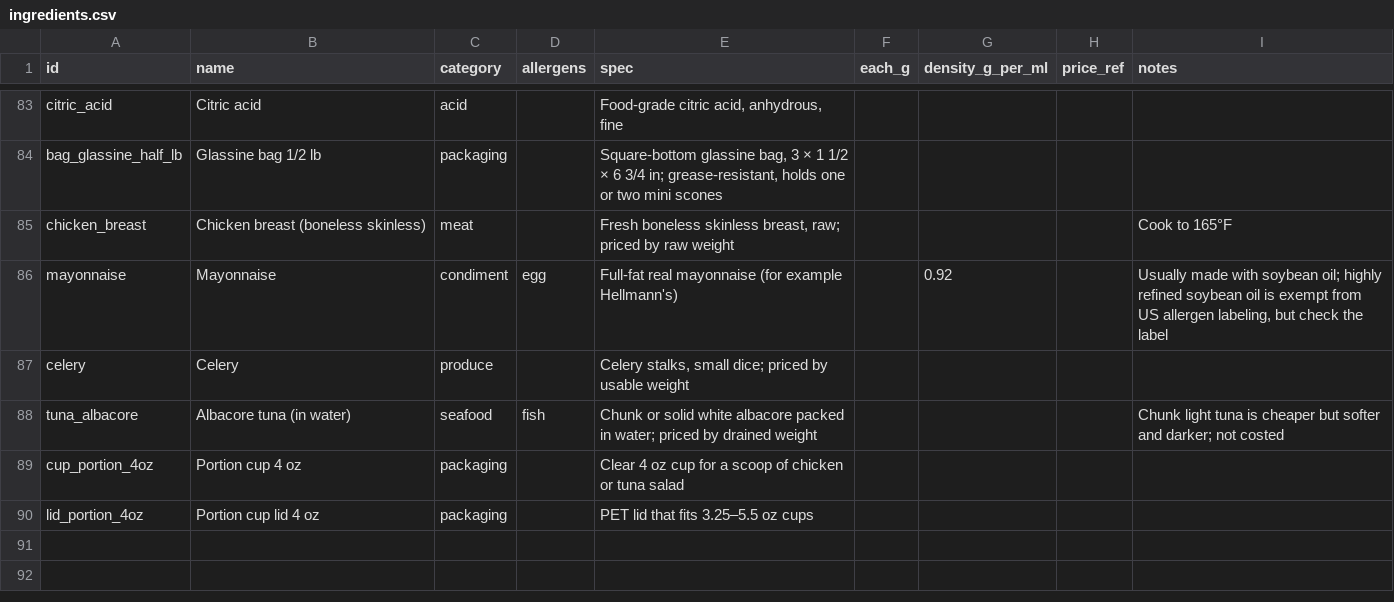
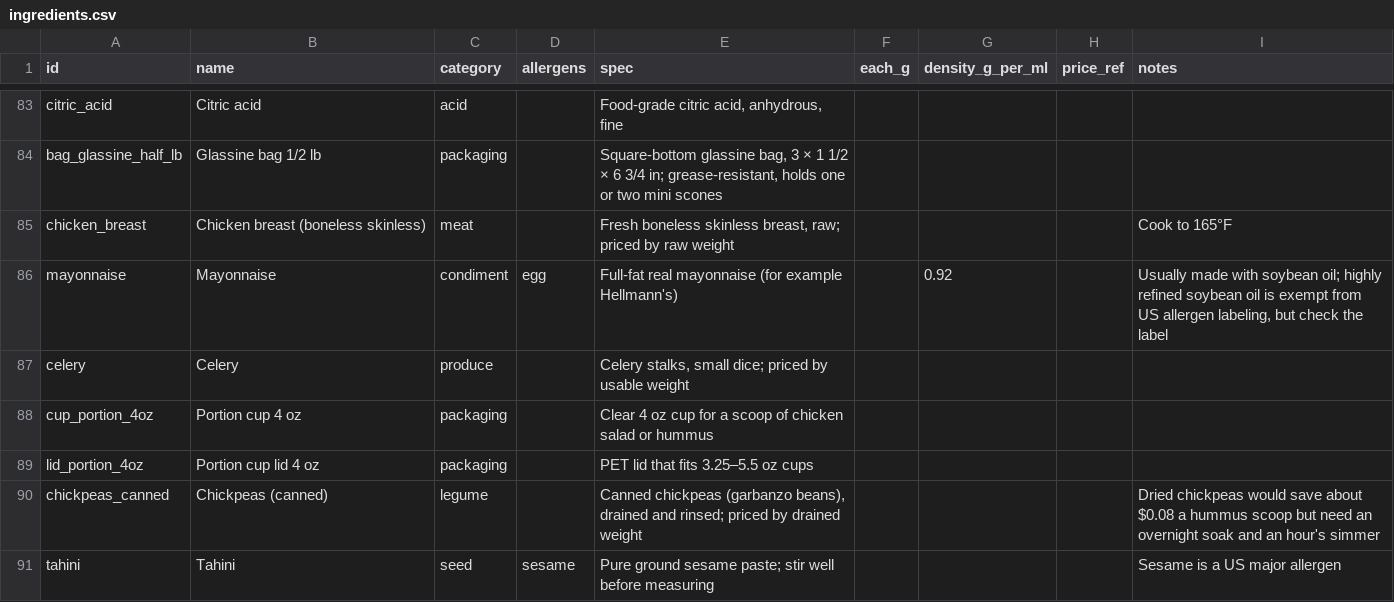
Before and after one commit to JPMCodes/BostonBakery, a CSV file: db/ingredients.csv, drawn as a sheet; only a part is shown, gaps mark what is left out.

```diff
--- a/db/ingredients.csv
+++ b/db/ingredients.csv
@@ -87,4 +87,5 @@ mayonnaise,Mayonnaise,condiment,egg,"Full-fat real mayonnaise (for example Hellm
 celery,Celery,produce,,"Celery stalks, small dice; priced by usable weight",,,,
-tuna_albacore,Albacore tuna (in water),seafood,fish,"Chunk or solid white albacore packed in water; priced by drained weight",,,,"Chunk light tuna is cheaper but softer and darker; not costed"
-cup_portion_4oz,Portion cup 4 oz,packaging,,"Clear 4 oz cup for a scoop of chicken or tuna salad",,,,
+cup_portion_4oz,Portion cup 4 oz,packaging,,"Clear 4 oz cup for a scoop of chicken salad or hummus",,,,
 lid_portion_4oz,Portion cup lid 4 oz,packaging,,"PET lid that fits 3.25–5.5 oz cups",,,,
+chickpeas_canned,Chickpeas (canned),legume,,"Canned chickpeas (garbanzo beans), drained and rinsed; priced by drained weight",,,,"Dried chickpeas would save about $0.08 a hummus scoop but need an overnight soak and an hour's simmer"
+tahini,Tahini,seed,sesame,"Pure ground sesame paste; stir well before measuring",,,,"Sesame is a US major allergen"
```
Also changed, not shown: db/ingredient_prices.csv, 10 other files.
